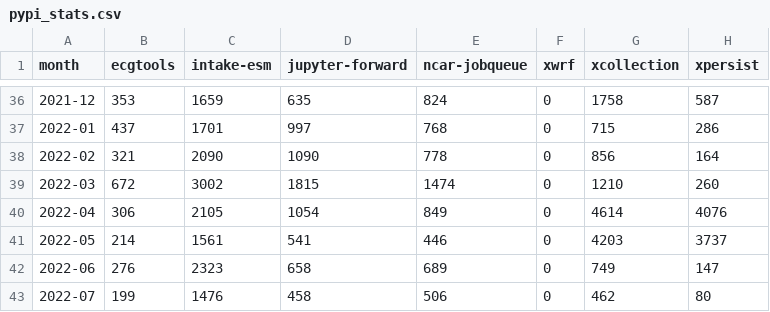
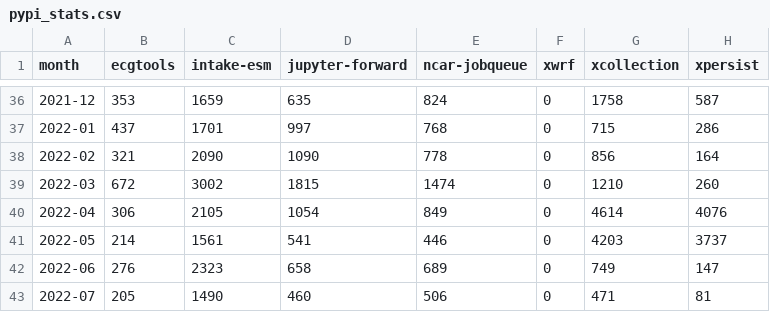
Before and after one commit to ncar-xdev/ncar-xdev.github.io, a CSV file: data/pypi_stats.csv, drawn as a sheet; only a part is shown, gaps mark what is left out.

```diff
--- a/data/pypi_stats.csv
+++ b/data/pypi_stats.csv
@@ -42,2 +42,2 @@ month,ecgtools,intake-esm,jupyter-forward,ncar-jobqueue,xwrf,xcollection,xpersis
 2022-06,276,2323,658,689,0,749,147
-2022-07,199,1476,458,506,0,462,80
+2022-07,205,1490,460,506,0,471,81
```
